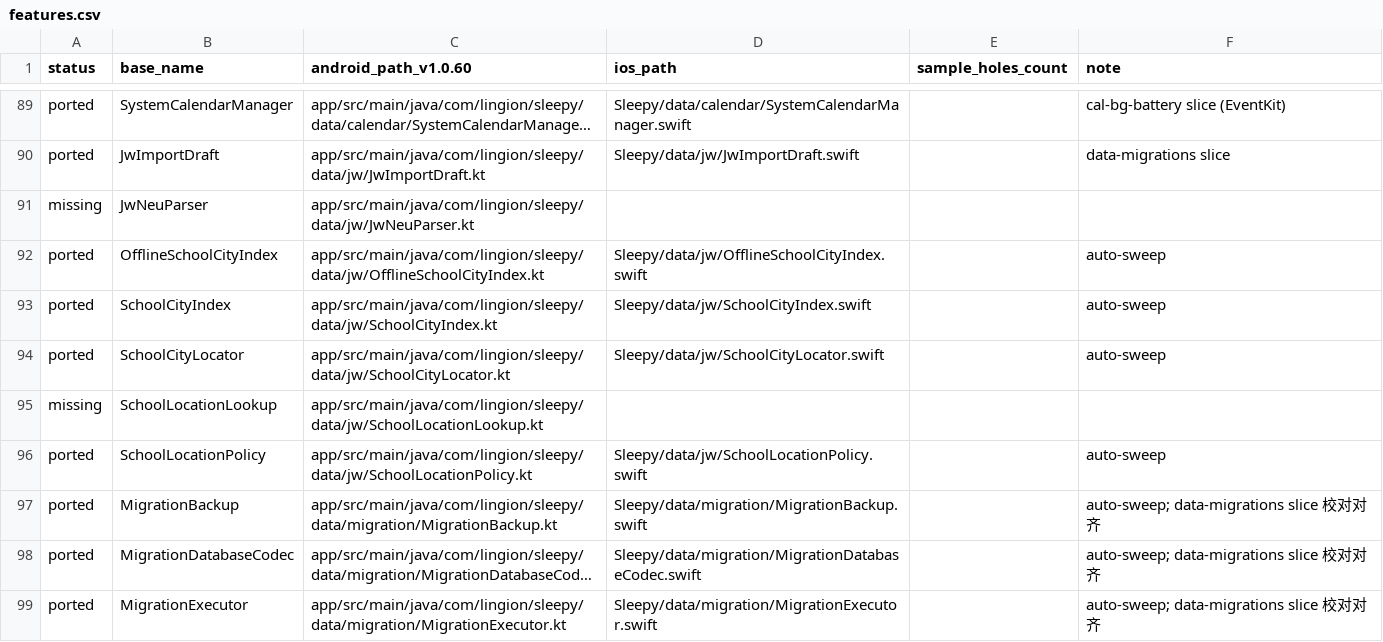
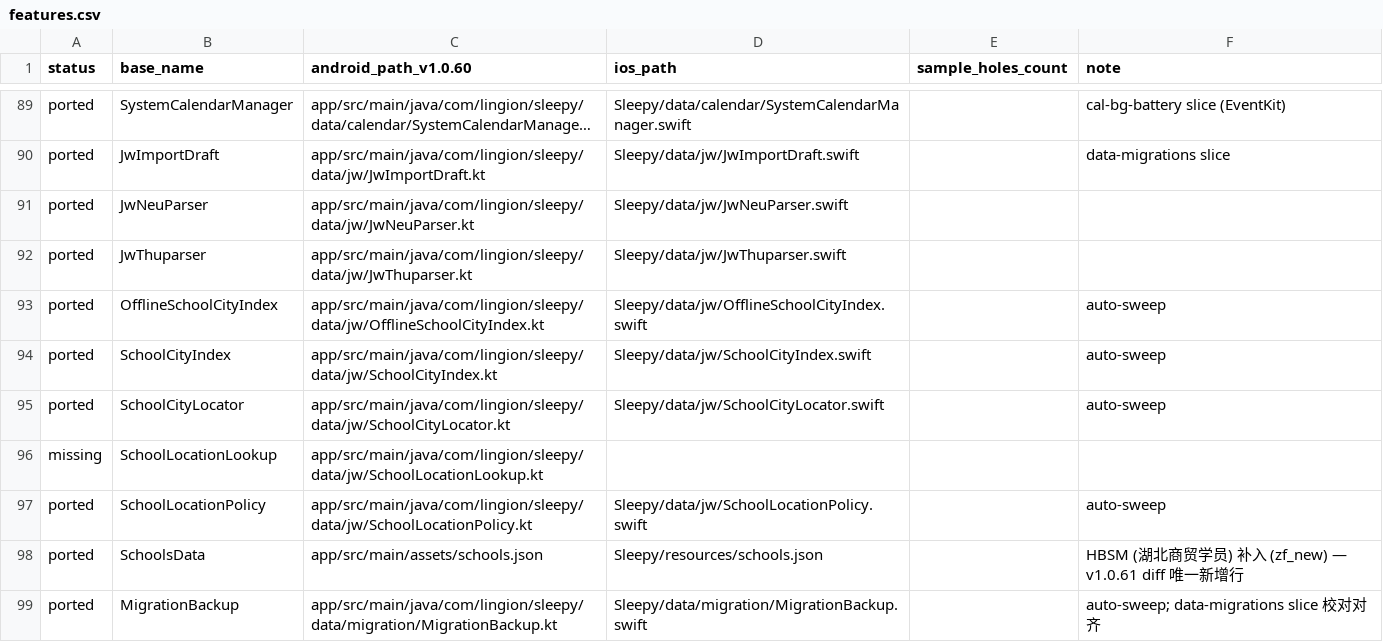
Before and after one commit to Kerry1020/sleepy-ios, a CSV file: replica/features.csv, drawn as a sheet; only a part is shown, gaps mark what is left out; the shorter side is filled out with more unchanged rows; long unchanged cells end in …; the diff names each change by its address in the sheet, - before the commit and + after, or states it on an @@ line.

Commit message:
chore(jw): register NEU + THU parsers in features.csv and project
Add TYPE_THU to JwProtocol/JwParserRegistry (priority 16), HBSM to schools.json

Register JwThuparser.swift + test files in project.pbxproj

ref #42

```diff
--- a/replica/features.csv
+++ b/replica/features.csv
-A91 (status): missing
+A91 (status): ported
-D91 (ios_path): (empty)
+D91 (ios_path): Sleepy/data/jw/JwNeuParser.swift
+row 92: ported | JwThuparser | app/src/main/java/com/lingion/sleepy/data/jw/JwThuparser.kt | Sleepy/data/jw/JwThuparser.swift
+row 98: ported | SchoolsData | app/src/main/assets/schools.json | Sleepy/resources/schools.json |  | HBSM (湖北商贸学员) 补入 (zf_new) — v1.0.61 diff 唯一新增行
```
Also changed, not shown: 4 other files.
